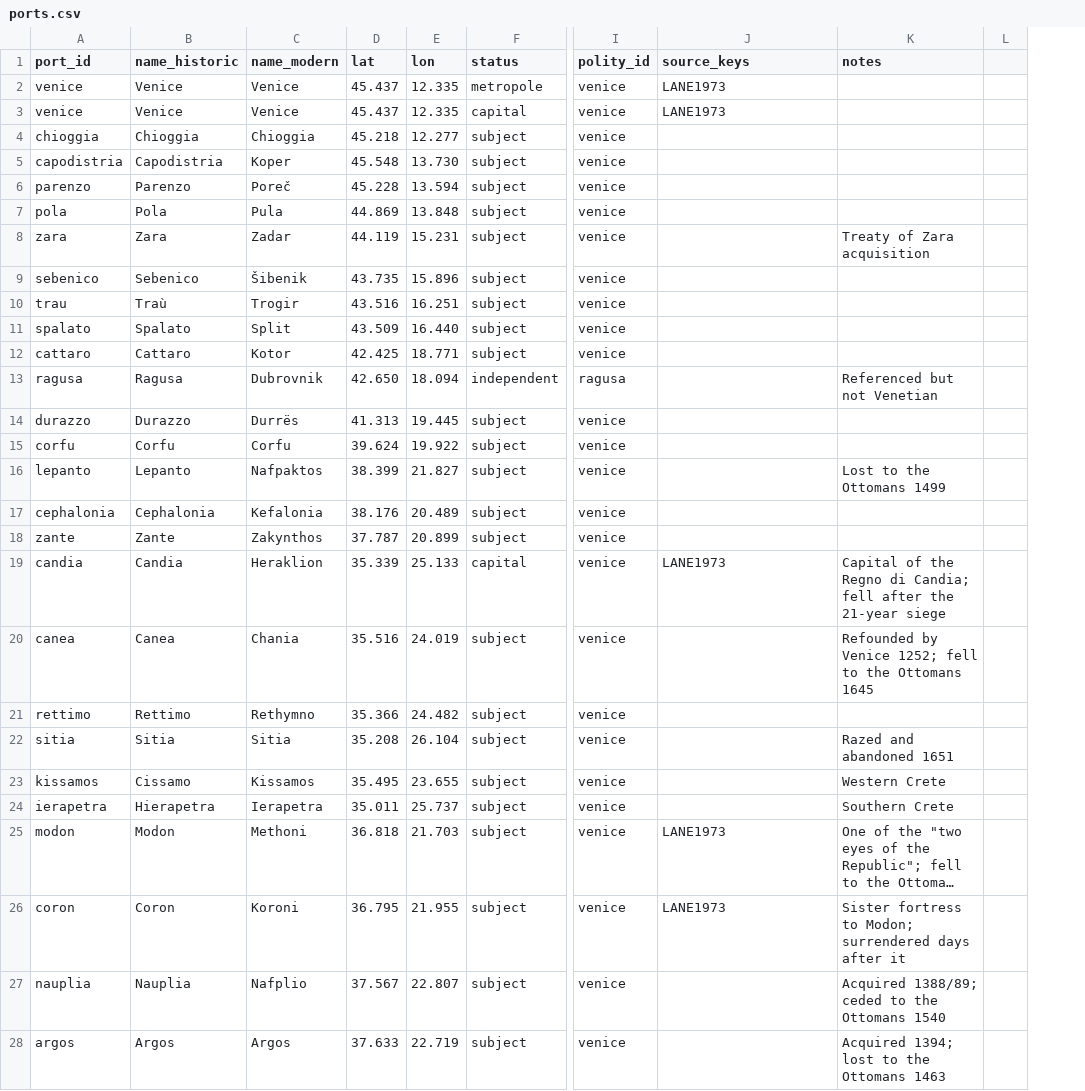
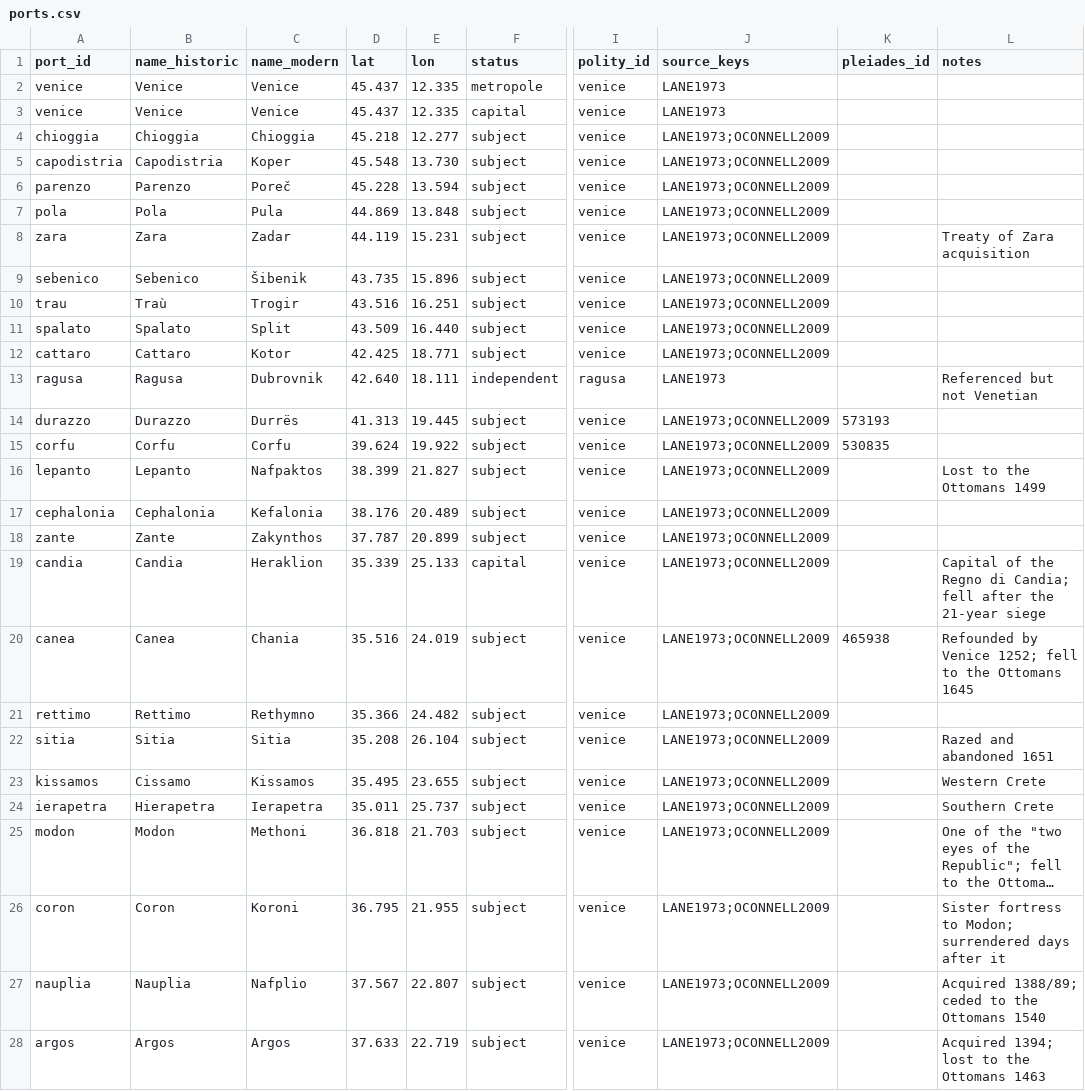
Before and after one commit to vladsimion/terra-chartarum, a CSV file: data/vmn/ports.csv, drawn as a sheet; only a part is shown, gaps mark what is left out; long unchanged cells end in …; removed rows and columns are numbered as before the commit, all else as after; the diff covers the shown part only; the diff names each change by its address in the sheet, - before the commit and + after, or states it on an @@ line.

```diff
--- a/data/vmn/ports.csv
+++ b/data/vmn/ports.csv
+column K (pleiades_id), rows 14-20: 573193 | 530835 |  |  |  |  | 465938
-column L, empty
-J4:J12 (source_keys): (empty)
+J4:J12 (source_keys): LANE1973;OCONNELL2009
-D13 (lat): 42.650
+D13 (lat): 42.640
-E13 (lon): 18.094
+E13 (lon): 18.111
-J13 (source_keys): (empty)
+J13 (source_keys): LANE1973
-J14:J18 (source_keys): (empty)
+J14:J18 (source_keys): LANE1973;OCONNELL2009
-J19 (source_keys): LANE1973
+J19 (source_keys): LANE1973;OCONNELL2009
-J20:J24 (source_keys): (empty)
+J20:J24 (source_keys): LANE1973;OCONNELL2009
-J25:J26 (source_keys): LANE1973
+J25:J26 (source_keys): LANE1973;OCONNELL2009
-J27:J28 (source_keys): (empty)
+J27:J28 (source_keys): LANE1973;OCONNELL2009
```
Also changed, not shown: 28 edited cells elsewhere in this file, 1 other file.
